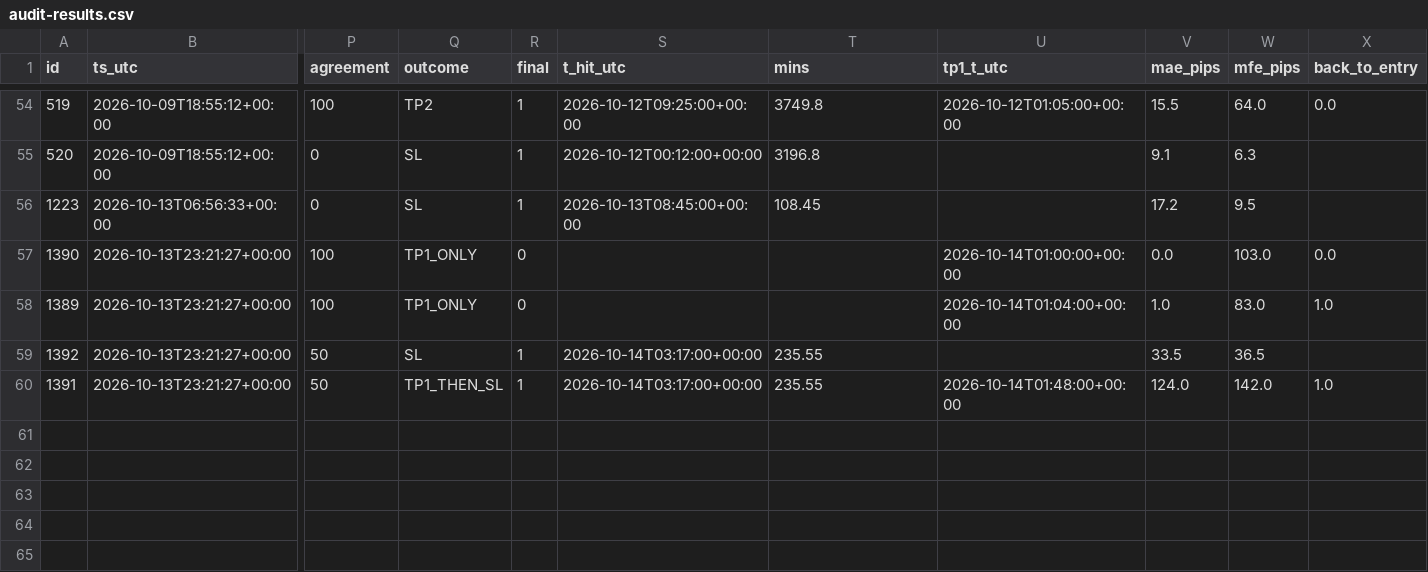
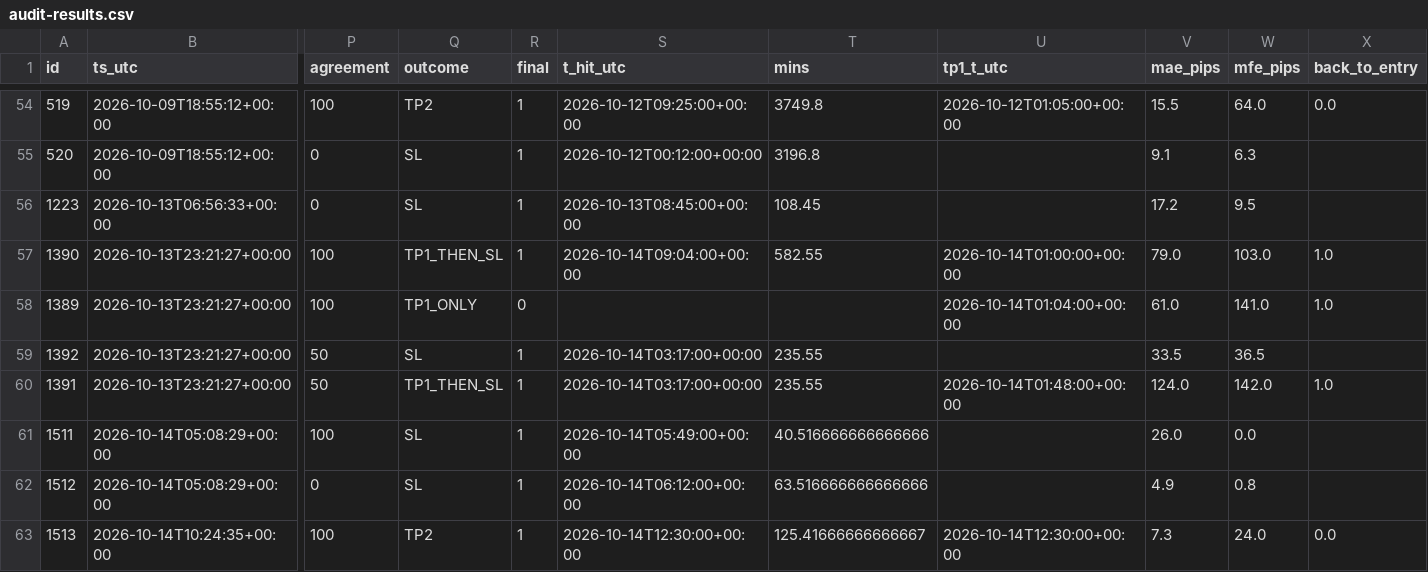
Before and after one commit to jbnikky13/signal-auditor-, a CSV file: data/audit-results.csv, drawn as a sheet; only a part is shown, gaps mark what is left out; rows hold the shown columns only; the diff names each change by its address in the sheet, - before the commit and + after, or states it on an @@ line.

```diff
--- a/data/audit-results.csv
+++ b/data/audit-results.csv
-Q57 (outcome): TP1_ONLY
+Q57 (outcome): TP1_THEN_SL
-R57 (final): 0
+R57 (final): 1
-S57 (t_hit_utc): (empty)
+S57 (t_hit_utc): 2026-10-14T09:04:00+00:00
-T57 (mins): (empty)
+T57 (mins): 582.55
-V57 (mae_pips): 0.0
+V57 (mae_pips): 79.0
-X57 (back_to_entry): 0.0
+X57 (back_to_entry): 1.0
-V58 (mae_pips): 1.0
+V58 (mae_pips): 61.0
-W58 (mfe_pips): 83.0
+W58 (mfe_pips): 141.0
+row 61: 1511 | 2026-10-14T05:08:29+00:00 | 100 | SL | 1 | 2026-10-14T05:49:00+00:00 | 40.516666666666666 |  | 26.0 | 0.0
+row 62: 1512 | 2026-10-14T05:08:29+00:00 | 0 | SL | 1 | 2026-10-14T06:12:00+00:00 | 63.516666666666666 |  | 4.9 | 0.8
+row 63: 1513 | 2026-10-14T10:24:35+00:00 | 100 | TP2 | 1 | 2026-10-14T12:30:00+00:00 | 125.41666666666667 | 2026-10-14T12:30:00+00:00 | 7.3 | 24.0 | 0.0
```
Also changed, not shown: 2 other files.
